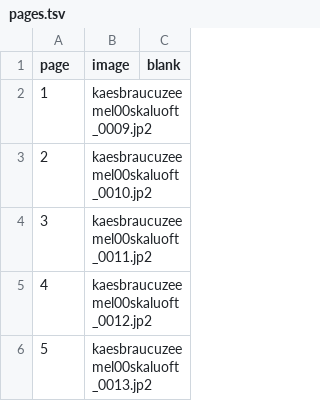
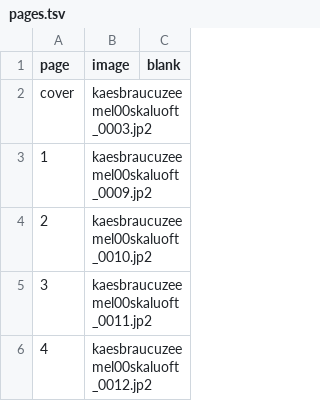
Before and after one commit to just-a-book-archivist/latvian-fraktur-books, a TSV file: 1911-skalbe-ka-es-braucu-ziemelmeitas-lukoties/pages.tsv, drawn as a sheet; only a part is shown; the shorter side is filled out with more unchanged rows.

Commit message:
Kārlis Skalbe, Kā es braucu Ziemeļmeitas lūkoties (1911): cover

```diff
--- a/1911-skalbe-ka-es-braucu-ziemelmeitas-lukoties/pages.tsv
+++ b/1911-skalbe-ka-es-braucu-ziemelmeitas-lukoties/pages.tsv
@@ -1,2 +1,3 @@
 page	image	blank
+cover	kaesbraucuzeemel00skaluoft_0003.jp2	
 1	kaesbraucuzeemel00skaluoft_0009.jp2	
```
Also changed, not shown: 2 other files.
